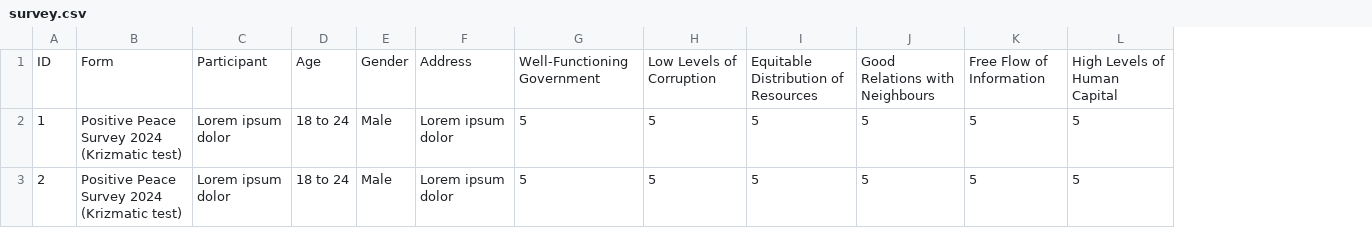
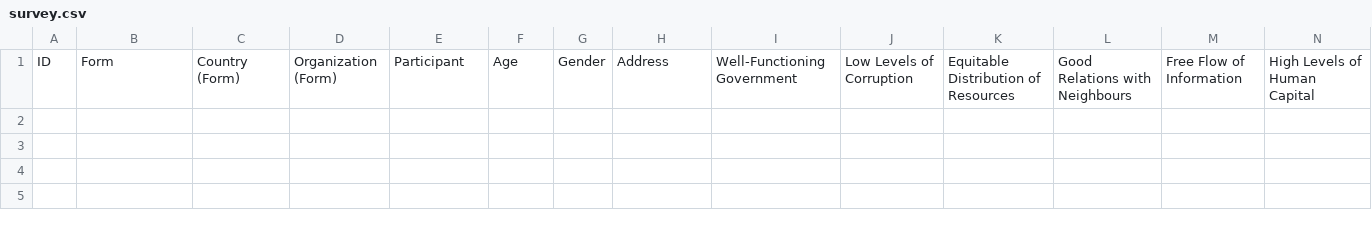
Before and after one commit to anupshakya7/typeform-dashboard, a CSV file: public/survey.csv, drawn as a sheet; only a part is shown; removed rows and columns are numbered as before the commit, all else as after; rows hold the shown columns only; the diff names each change by its address in the sheet, - before the commit and + after, or states it on an @@ line.

```diff
--- a/public/survey.csv
+++ b/public/survey.csv
+column C, row 1: Country (Form)
+column D, row 1: Organization (Form)
-row 2: 1 | Positive Peace Survey 2024 (Krizmatic test) | Lorem ipsum dolor | 18 to 24 | Male | Lorem ipsum dolor | 5 | 5 | 5 | 5 | 5 | 5
-row 3: 2 | Positive Peace Survey 2024 (Krizmatic test) | Lorem ipsum dolor | 18 to 24 | Male | Lorem ipsum dolor | 5 | 5 | 5 | 5 | 5 | 5
```
Also changed, not shown: 19 other files.
